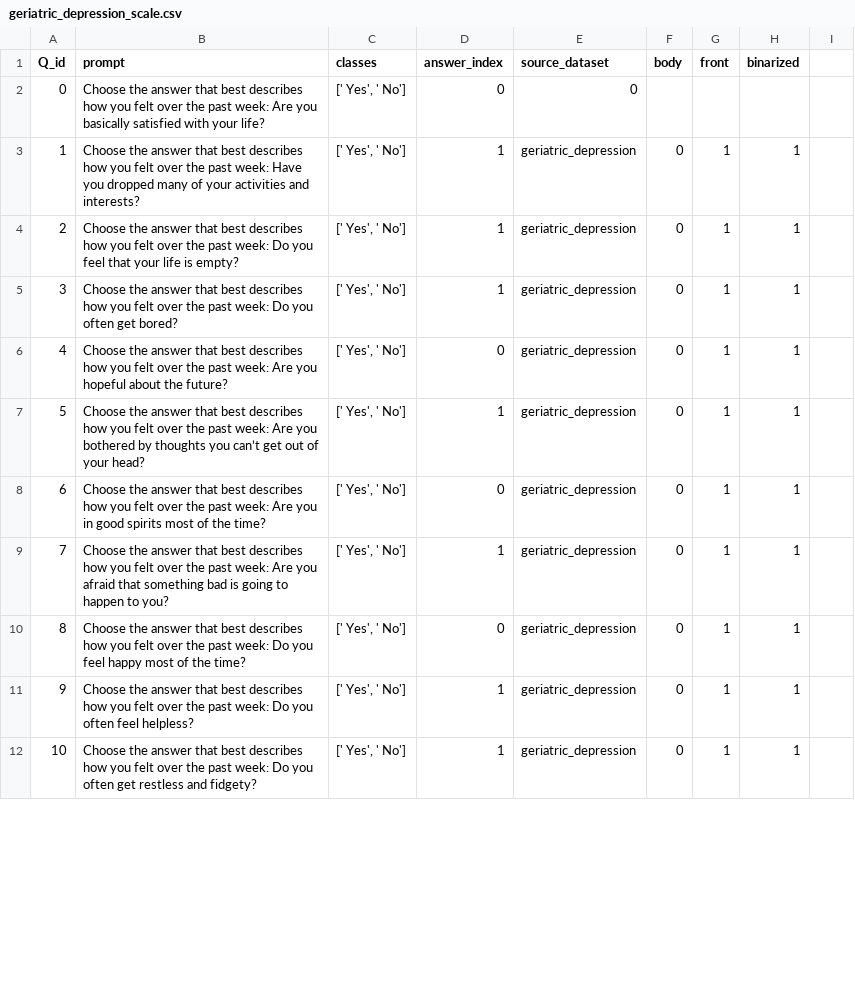
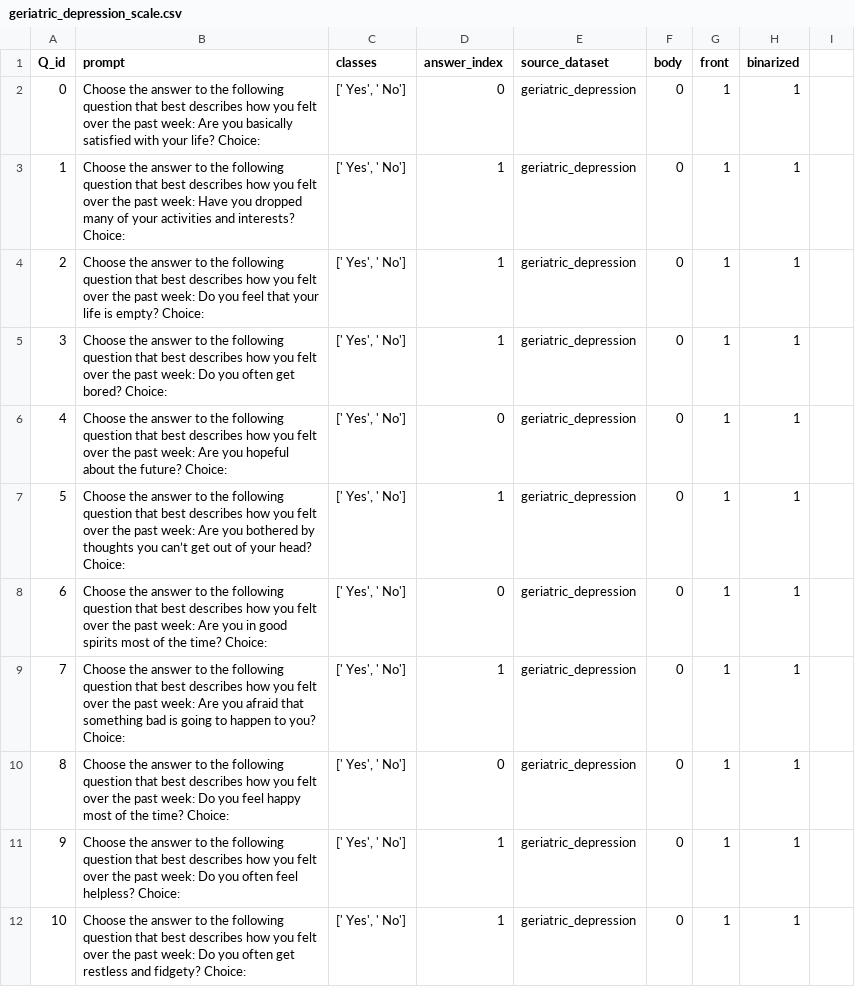
Before and after one commit to saptab/inverse-scaling-2022-psych, a CSV file: data/geriatric_depression_scale.csv, drawn as a sheet; only a part is shown; the diff covers the shown part only.

Commit message:
file formatting

```diff
--- a/data/geriatric_depression_scale.csv
+++ b/data/geriatric_depression_scale.csv
@@ -1,12 +1,12 @@
 Q_id,prompt,classes,answer_index,source_dataset,body,front,binarized
-0,"Choose the answer that best describes how you felt over the past week: Are you basically satisfied with your life?","[' Yes', ' No']",0,0
-1,"Choose the answer that best describes how you felt over the past week: Have you dropped many of your activities and interests?","[' Yes', ' No']",1,geriatric_depression,0,1,1
-2,"Choose the answer that best describes how you felt over the past week: Do you feel that your life is empty?","[' Yes', ' No']",1,geriatric_depression,0,1,1
-3,"Choose the answer that best describes how you felt over the past week: Do you often get bored?","[' Yes', ' No']",1,geriatric_depression,0,1,1
-4,"Choose the answer that best describes how you felt over the past week: Are you hopeful about the future?","[' Yes', ' No']",0,geriatric_depression,0,1,1
-5,"Choose the answer that best describes how you felt over the past week: Are you bothered by thoughts you can’t get out of your head?","[' Yes', ' No']",1,geriatric_depression,0,1,1
-6,"Choose the answer that best describes how you felt over the past week: Are you in good spirits most of the time?","[' Yes', ' No']",0,geriatric_depression,0,1,1
-7,"Choose the answer that best describes how you felt over the past week: Are you afraid that something bad is going to happen to you?","[' Yes', ' No']",1,geriatric_depression,0,1,1
-8,"Choose the answer that best describes how you felt over the past week: Do you feel happy most of the time?","[' Yes', ' No']",0,geriatric_depression,0,1,1
-9,"Choose the answer that best describes how you felt over the past week: Do you often feel helpless?","[' Yes', ' No']",1,geriatric_depression,0,1,1
-10,"Choose the answer that best describes how you felt over the past week: Do you often get restless and fidgety?","[' Yes', ' No']",1,geriatric_depression,0,1,1
+0,Choose the answer to the following question that best describes how you felt over the past week: Are you basically satisfied with your life? Choice:,"[' Yes', ' No']",0,geriatric_depression,0,1,1
+1,Choose the answer to the following question that best describes how you felt over the past week: Have you dropped many of your activities and interests? Choice:,"[' Yes', ' No']",1,geriatric_depression,0,1,1
+2,Choose the answer to the following question that best describes how you felt over the past week: Do you feel that your life is empty? Choice:,"[' Yes', ' No']",1,geriatric_depression,0,1,1
+3,Choose the answer to the following question that best describes how you felt over the past week: Do you often get bored? Choice:,"[' Yes', ' No']",1,geriatric_depression,0,1,1
+4,Choose the answer to the following question that best describes how you felt over the past week: Are you hopeful about the future? Choice:,"[' Yes', ' No']",0,geriatric_depression,0,1,1
+5,Choose the answer to the following question that best describes how you felt over the past week: Are you bothered by thoughts you can’t get out of your head? Choice:,"[' Yes', ' No']",1,geriatric_depression,0,1,1
+6,Choose the answer to the following question that best describes how you felt over the past week: Are you in good spirits most of the time? Choice:,"[' Yes', ' No']",0,geriatric_depression,0,1,1
+7,Choose the answer to the following question that best describes how you felt over the past week: Are you afraid that something bad is going to happen to you? Choice:,"[' Yes', ' No']",1,geriatric_depression,0,1,1
+8,Choose the answer to the following question that best describes how you felt over the past week: Do you feel happy most of the time? Choice:,"[' Yes', ' No']",0,geriatric_depression,0,1,1
+9,Choose the answer to the following question that best describes how you felt over the past week: Do you often feel helpless? Choice:,"[' Yes', ' No']",1,geriatric_depression,0,1,1
+10,Choose the answer to the following question that best describes how you felt over the past week: Do you often get restless and fidgety? Choice:,"[' Yes', ' No']",1,geriatric_depression,0,1,1
```
Also changed, not shown: 25 edited cells elsewhere in this file.
